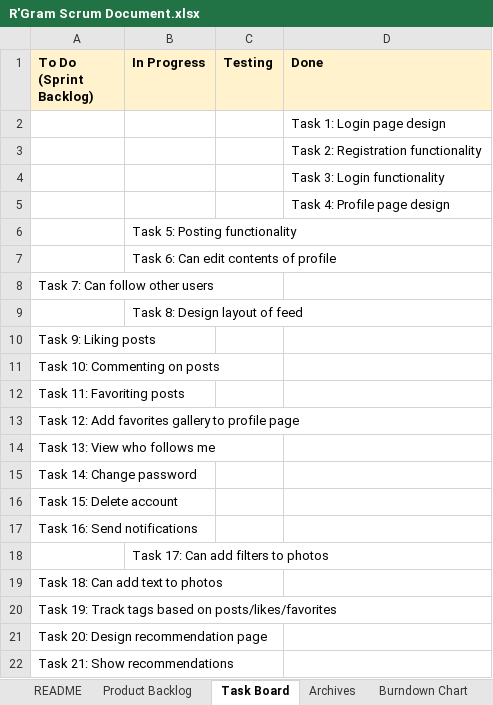
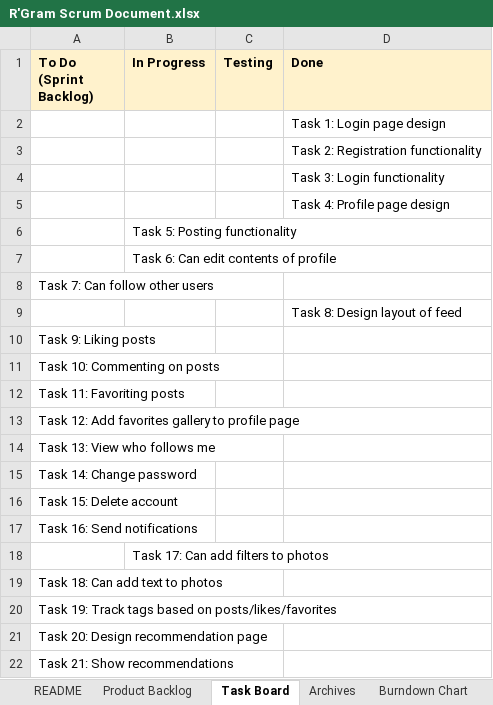
Before and after one commit to logancrocker/rgram, an Excel workbook: docs/R'Gram Scrum Document.xlsx, sheet Task Board, drawn as a sheet; values as stored, in another font and other column widths than the file's, no borders; removed rows and columns are numbered as before the commit, all else as after; the diff names each change by its address in the sheet, - before the commit and + after, or states it on an @@ line.

Commit message:
updated scrum doc

```diff
--- a/docs/R'Gram Scrum Document.xlsx (sheet Task Board)
+++ b/docs/R'Gram Scrum Document.xlsx (sheet Task Board)
-row 9:  | Task 8: Design layout of feed
+row 9:  |  |  | Task 8: Design layout of feed
```
